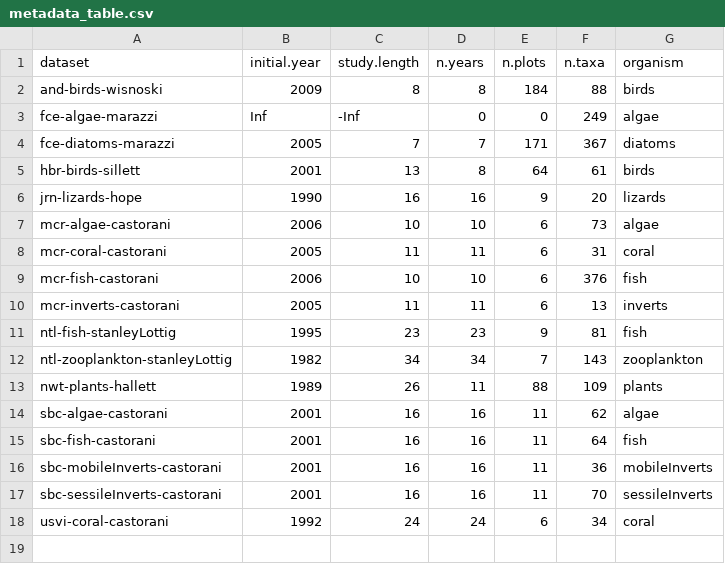
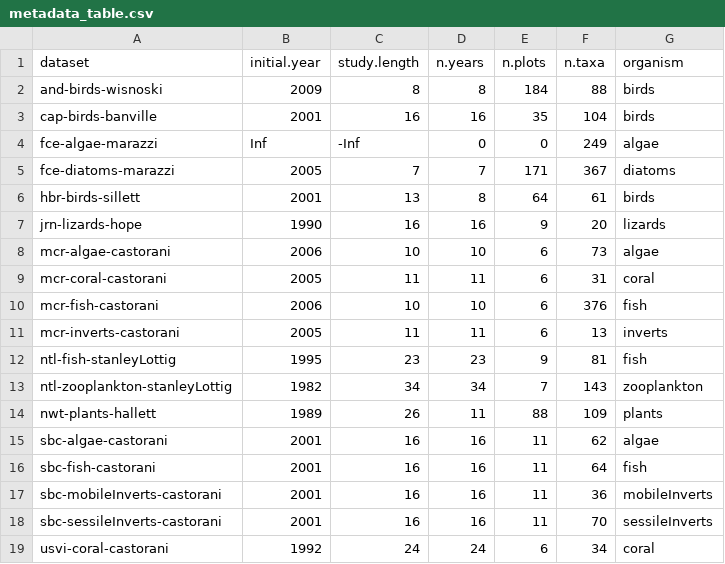
Before and after one commit to sokole/ltermetacommunities, a CSV file: MS3-Supp-Info/metadata_table.csv, drawn as a sheet.

Commit message:
add CAP-birds

```diff
--- a/MS3-Supp-Info/metadata_table.csv
+++ b/MS3-Supp-Info/metadata_table.csv
@@ -2,2 +2,3 @@
 "and-birds-wisnoski",2009,8,8,184,88,"birds"
+"cap-birds-banville",2001,16,16,35,104,"birds"
 "fce-algae-marazzi",Inf,-Inf,0,0,249,"algae"
```
Also changed, not shown: 9 other files.
